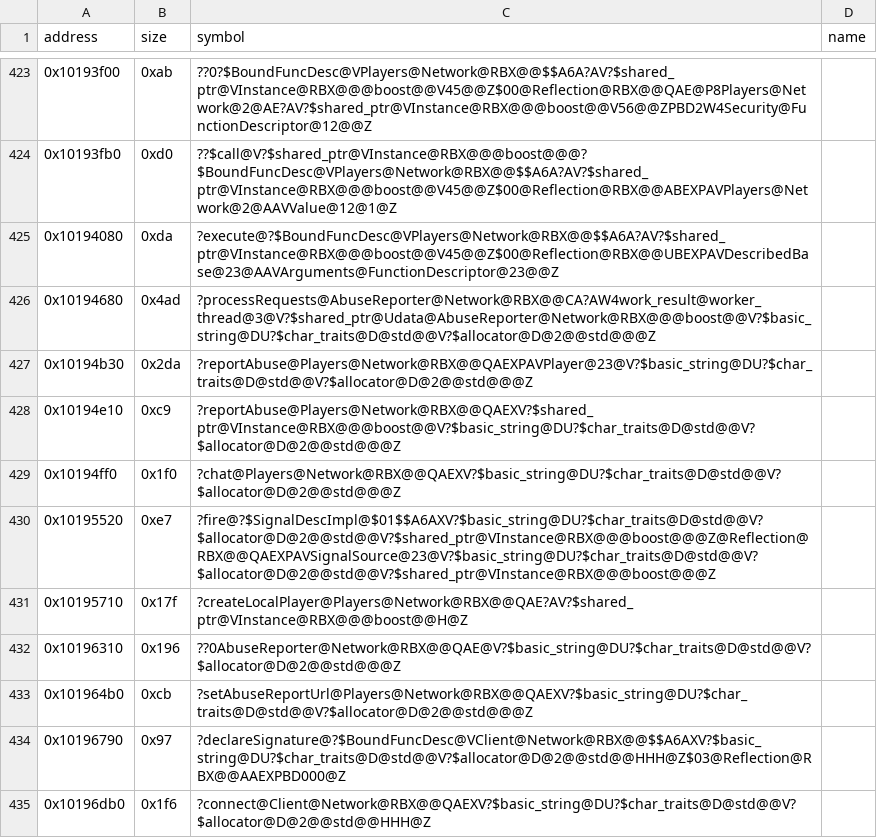
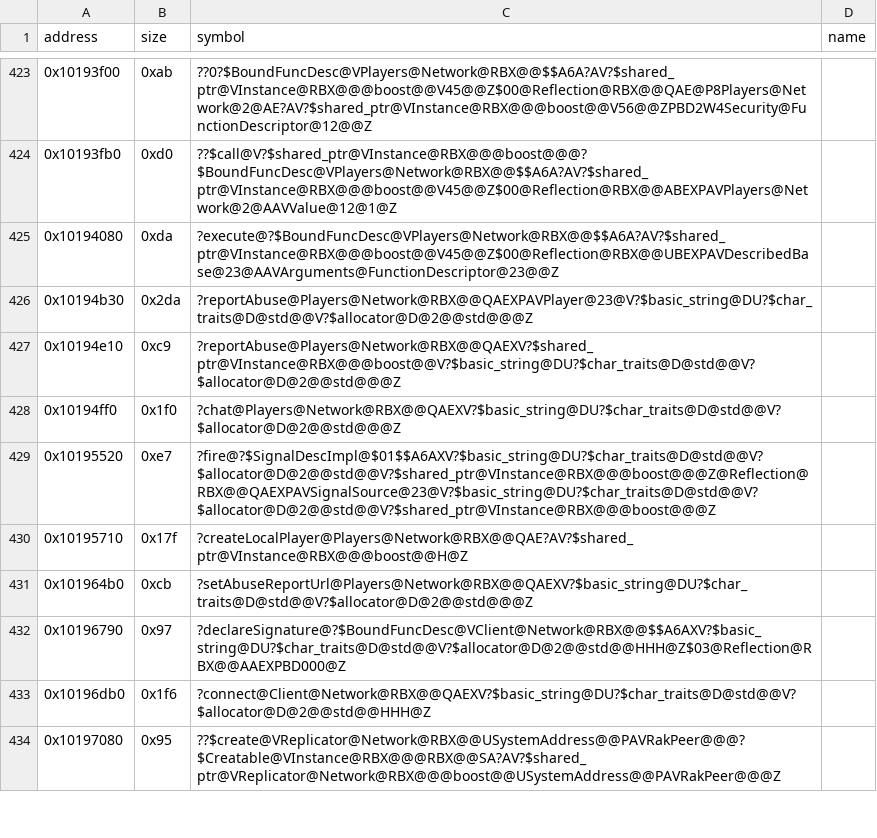
Before and after one commit to Asphaltian/OpenRBX, a CSV file: reccmp/webservice-symbols.csv, drawn as a sheet; only a part is shown, gaps mark what is left out; the shorter side is filled out with more unchanged rows; the diff names each change by its address in the sheet, - before the commit and + after, or states it on an @@ line.

```diff
--- a/reccmp/webservice-symbols.csv
+++ b/reccmp/webservice-symbols.csv
-row 426: 0x10194680 | 0x4ad | ?processRequests@AbuseReporter@Network@RBX@@CA?AW4work_result@worker_thread@3@V?$shared_ptr@Udata@AbuseReporter@Network@RBX@@@boost@@V?$basic_string@DU?$char_traits@D@std@@V?$allocator@D@2@@std@@@Z
-row 432: 0x10196310 | 0x196 | ??0AbuseReporter@Network@RBX@@QAE@V?$basic_string@DU?$char_traits@D@std@@V?$allocator@D@2@@std@@@Z
```
Also changed, not shown: reccmp/webservice-globals.csv, reccmp/webservice-synthetic.csv, 2 other files.
